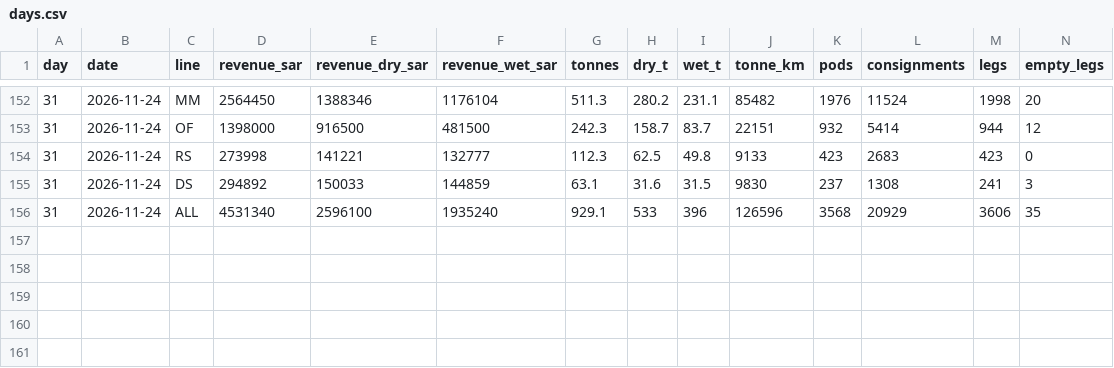
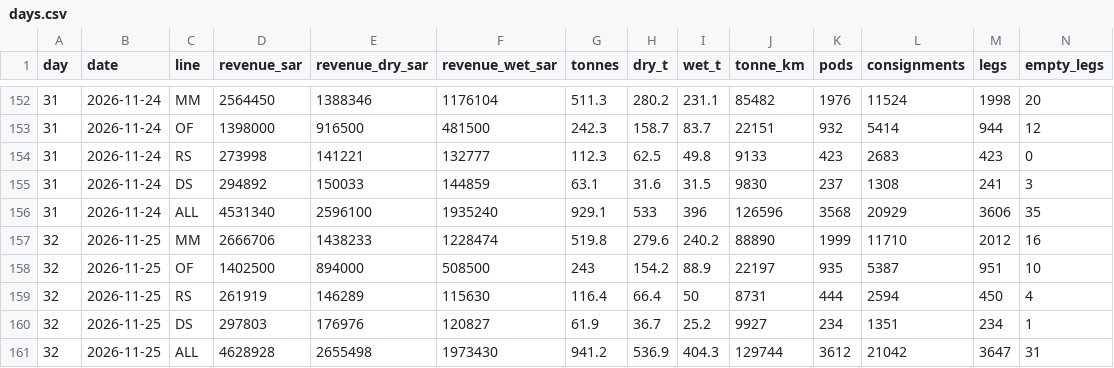
Before and after one commit to LogiXair/OPS-GCC, a CSV file: logs/days.csv, drawn as a sheet; only a part is shown, gaps mark what is left out; rows hold the shown columns only; the diff names each change by its address in the sheet, - before the commit and + after, or states it on an @@ line.

```diff
--- a/logs/days.csv
+++ b/logs/days.csv
+row 157: 32 | 2026-11-25 | MM | 2666706 | 1438233 | 1228474 | 519.8 | 279.6 | 240.2 | 88890 | 1999 | 11710 | 2012 | 16
+row 158: 32 | 2026-11-25 | OF | 1402500 | 894000 | 508500 | 243 | 154.2 | 88.9 | 22197 | 935 | 5387 | 951 | 10
+row 159: 32 | 2026-11-25 | RS | 261919 | 146289 | 115630 | 116.4 | 66.4 | 50 | 8731 | 444 | 2594 | 450 | 4
+row 160: 32 | 2026-11-25 | DS | 297803 | 176976 | 120827 | 61.9 | 36.7 | 25.2 | 9927 | 234 | 1351 | 234 | 1
+row 161: 32 | 2026-11-25 | ALL | 4628928 | 2655498 | 1973430 | 941.2 | 536.9 | 404.3 | 129744 | 3612 | 21042 | 3647 | 31
```
Also changed, not shown: 2 other files.
